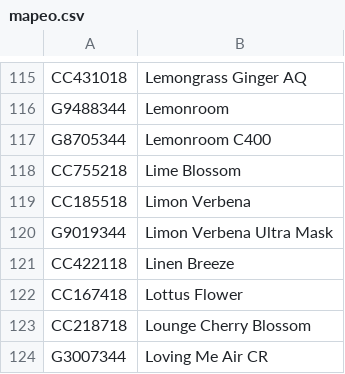
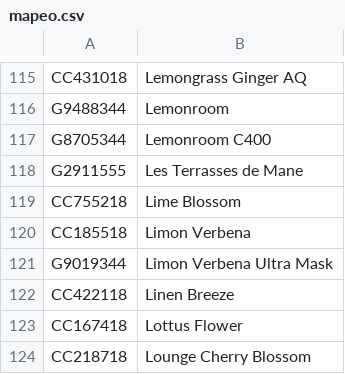
Before and after one commit to parcuatro/hojas, a CSV file: mapeo.csv, drawn as a sheet; only a part is shown, gaps mark what is left out; the shorter side is filled out with more unchanged rows; the diff names each change by its address in the sheet, - before the commit and + after, or states it on an @@ line.

Commit message:
feat: add Les Terrasses de Mane entry to index and mapping file

```diff
--- a/mapeo.csv
+++ b/mapeo.csv
+row 118: G2911555 | Les Terrasses de Mane
```
Also changed, not shown: 2 other files.
